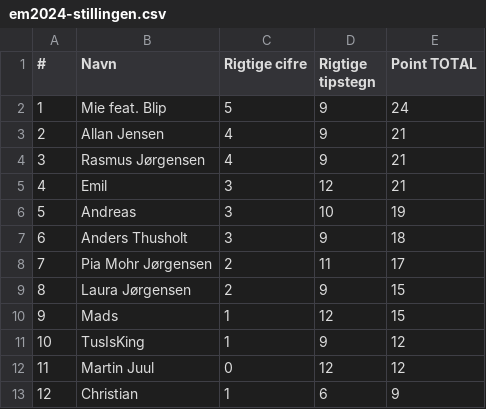
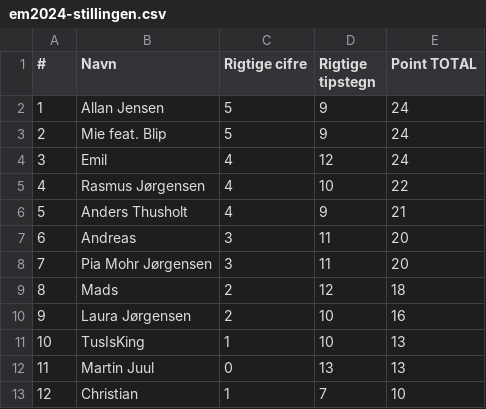
Before and after one commit to hrmohr/groupstage, a CSV file: docs/resources/em2024/em2024-stillingen.csv, drawn as a sheet; removed rows and columns are numbered as before the commit, all else as after; the diff names each change by its address in the sheet, - before the commit and + after, or states it on an @@ line.

```diff
--- a/docs/resources/em2024/em2024-stillingen.csv
+++ b/docs/resources/em2024/em2024-stillingen.csv
+row 2: 1 | Allan Jensen | 5 | 9 | 24
@@ column A (#) renumbered between rows 3 and 9 @@
-row 3: 2 | Allan Jensen | 4 | 9 | 21
-row 4: 3 | Rasmus Jørgensen | 4 | 9 | 21
-C4 (Rigtige cifre): 3
+C4 (Rigtige cifre): 4
-E4 (Point TOTAL): 21
+E4 (Point TOTAL): 24
-row 6: 5 | Andreas | 3 | 10 | 19
+row 5: 4 | Rasmus Jørgensen | 4 | 10 | 22
-C6 (Rigtige cifre): 3
+C6 (Rigtige cifre): 4
-E6 (Point TOTAL): 18
+E6 (Point TOTAL): 21
+row 7: 6 | Andreas | 3 | 11 | 20
-C8 (Rigtige cifre): 2
+C8 (Rigtige cifre): 3
-E8 (Point TOTAL): 17
+E8 (Point TOTAL): 20
-row 9: 8 | Laura Jørgensen | 2 | 9 | 15
-C9 (Rigtige cifre): 1
+C9 (Rigtige cifre): 2
-E9 (Point TOTAL): 15
+E9 (Point TOTAL): 18
+row 10: 9 | Laura Jørgensen | 2 | 10 | 16
-D11 (Rigtige tipstegn): 9
+D11 (Rigtige tipstegn): 10
-E11:E12 (Point TOTAL): 12
+E11:E12 (Point TOTAL): 13
-D12 (Rigtige tipstegn): 12
+D12 (Rigtige tipstegn): 13
-D13 (Rigtige tipstegn): 6
+D13 (Rigtige tipstegn): 7
-E13 (Point TOTAL): 9
+E13 (Point TOTAL): 10
```
Also changed, not shown: 2 other files.
